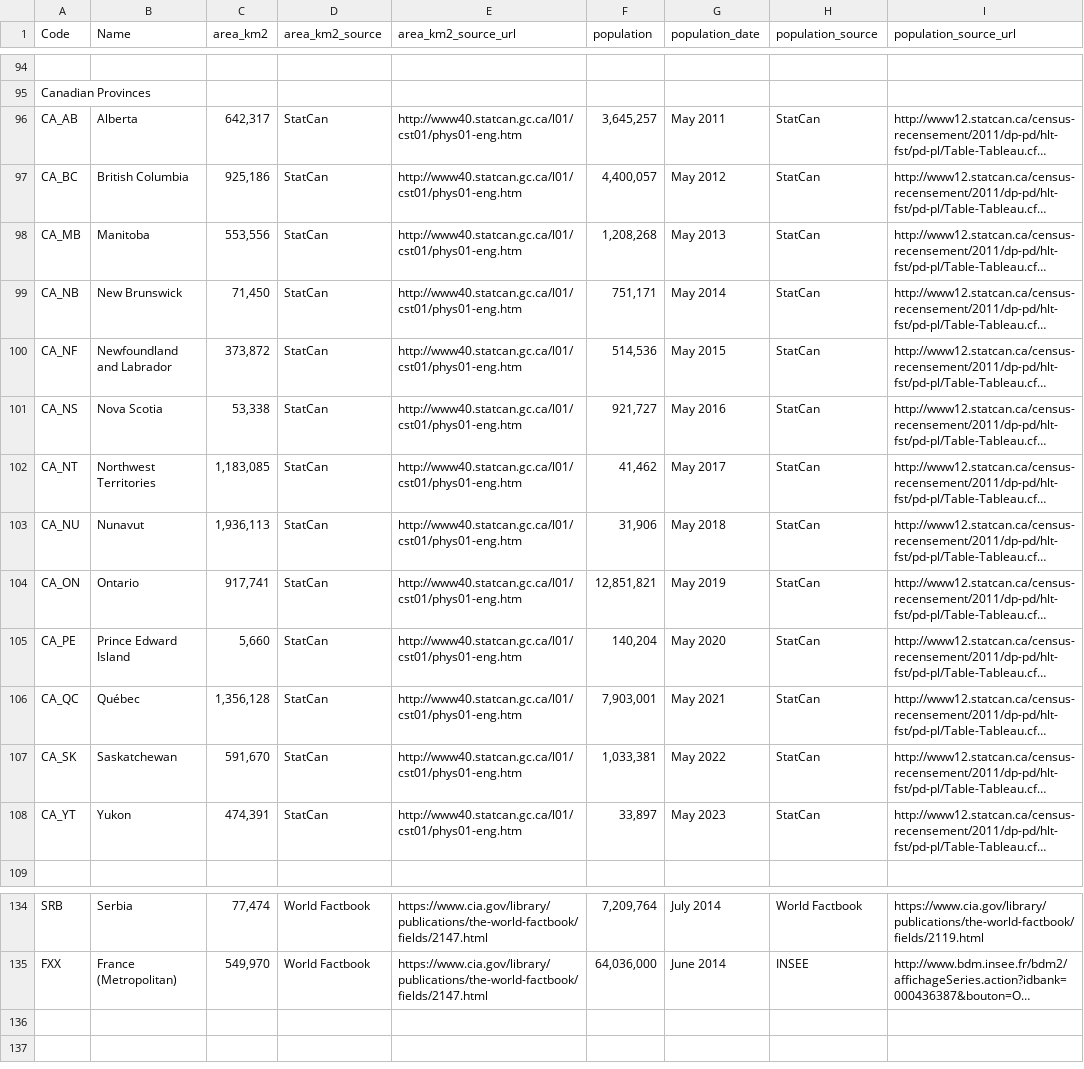
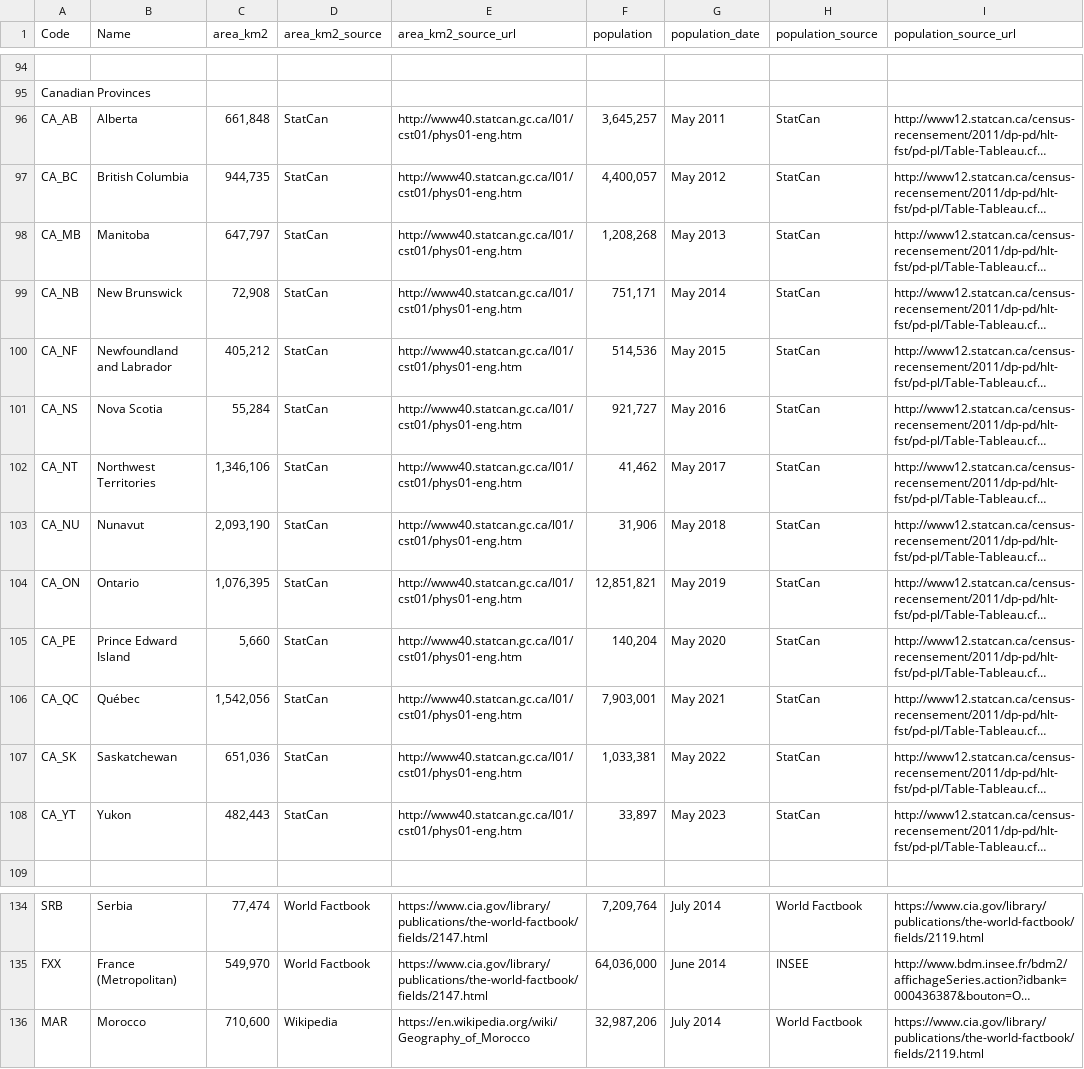
Before and after one commit to danvk/comparea, a CSV file: data/comparea-spreadsheet.csv, drawn as a sheet; only a part is shown, gaps mark what is left out; long unchanged cells end in …; the diff names each change by its address in the sheet, - before the commit and + after, or states it on an @@ line.

Commit message:
Done with data curation!

```diff
--- a/data/comparea-spreadsheet.csv
+++ b/data/comparea-spreadsheet.csv
-C96 (area_km2): 642,317
+C96 (area_km2): 661,848
-C97 (area_km2): 925,186
+C97 (area_km2): 944,735
-C98 (area_km2): 553,556
+C98 (area_km2): 647,797
-C99 (area_km2): 71,450
+C99 (area_km2): 72,908
-C100 (area_km2): 373,872
+C100 (area_km2): 405,212
-C101 (area_km2): 53,338
+C101 (area_km2): 55,284
-C102 (area_km2): 1,183,085
+C102 (area_km2): 1,346,106
-C103 (area_km2): 1,936,113
+C103 (area_km2): 2,093,190
-C104 (area_km2): 917,741
+C104 (area_km2): 1,076,395
-C106 (area_km2): 1,356,128
+C106 (area_km2): 1,542,056
-C107 (area_km2): 591,670
+C107 (area_km2): 651,036
-C108 (area_km2): 474,391
+C108 (area_km2): 482,443
+row 136: MAR | Morocco | 710,600 | Wikipedia | https://en.wikipedia.org/wiki/Geography_of_Morocco | 32,987,206 | July 2014 | World Factbook | https://www.cia.gov/library/publications/the-world-factbook/fields/2119.html
```
Also changed, not shown: 5 other files.
